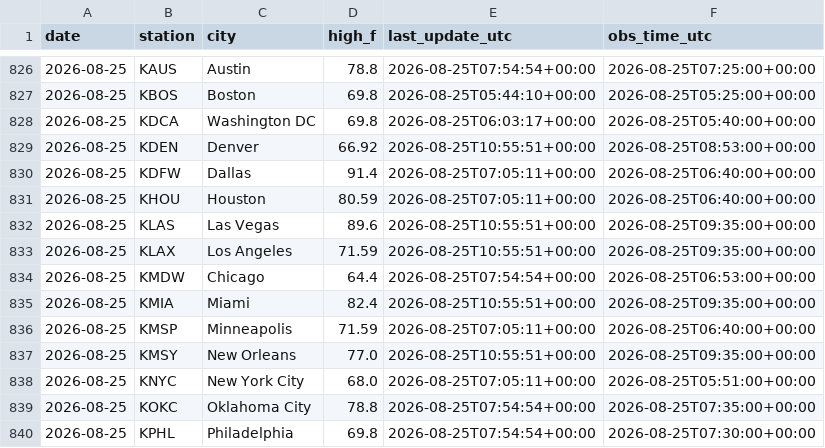
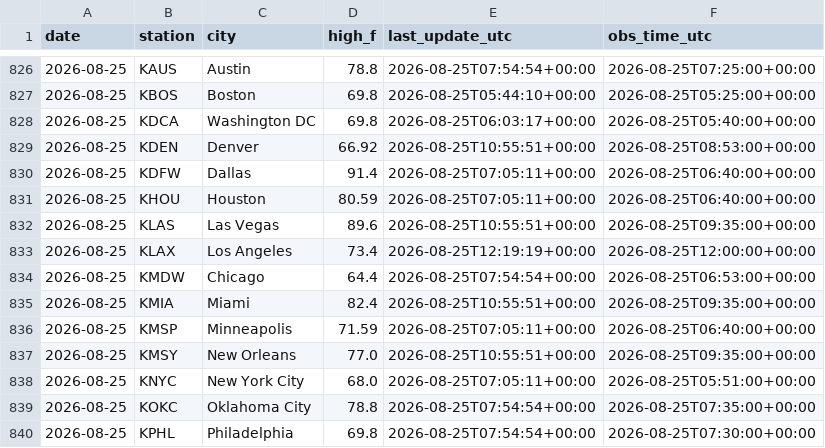
Before and after one commit to chrisscott2526-prog/Weather-Bot, a CSV file: daily_highs.csv, drawn as a sheet; only a part is shown, gaps mark what is left out.

```diff
--- a/daily_highs.csv
+++ b/daily_highs.csv
@@ -832,3 +832,3 @@ date,station,city,high_f,last_update_utc,obs_time_utc
 2026-08-25,KLAS,Las Vegas,89.6,2026-08-25T10:55:51+00:00,2026-08-25T09:35:00+00:00
-2026-08-25,KLAX,Los Angeles,71.59,2026-08-25T10:55:51+00:00,2026-08-25T09:35:00+00:00
+2026-08-25,KLAX,Los Angeles,73.4,2026-08-25T12:19:19+00:00,2026-08-25T12:00:00+00:00
 2026-08-25,KMDW,Chicago,64.4,2026-08-25T07:54:54+00:00,2026-08-25T06:53:00+00:00
```
Also changed, not shown: 1 other file.
